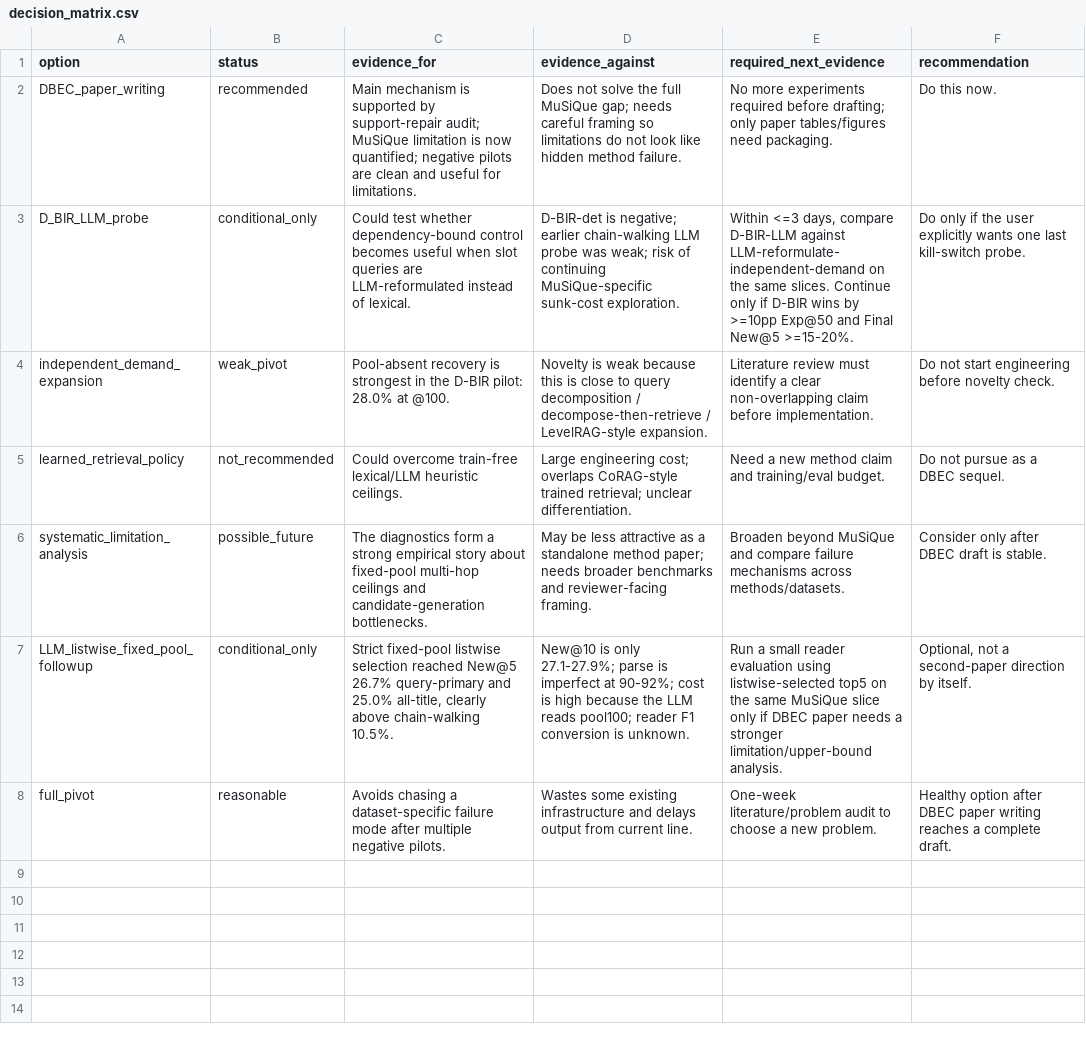
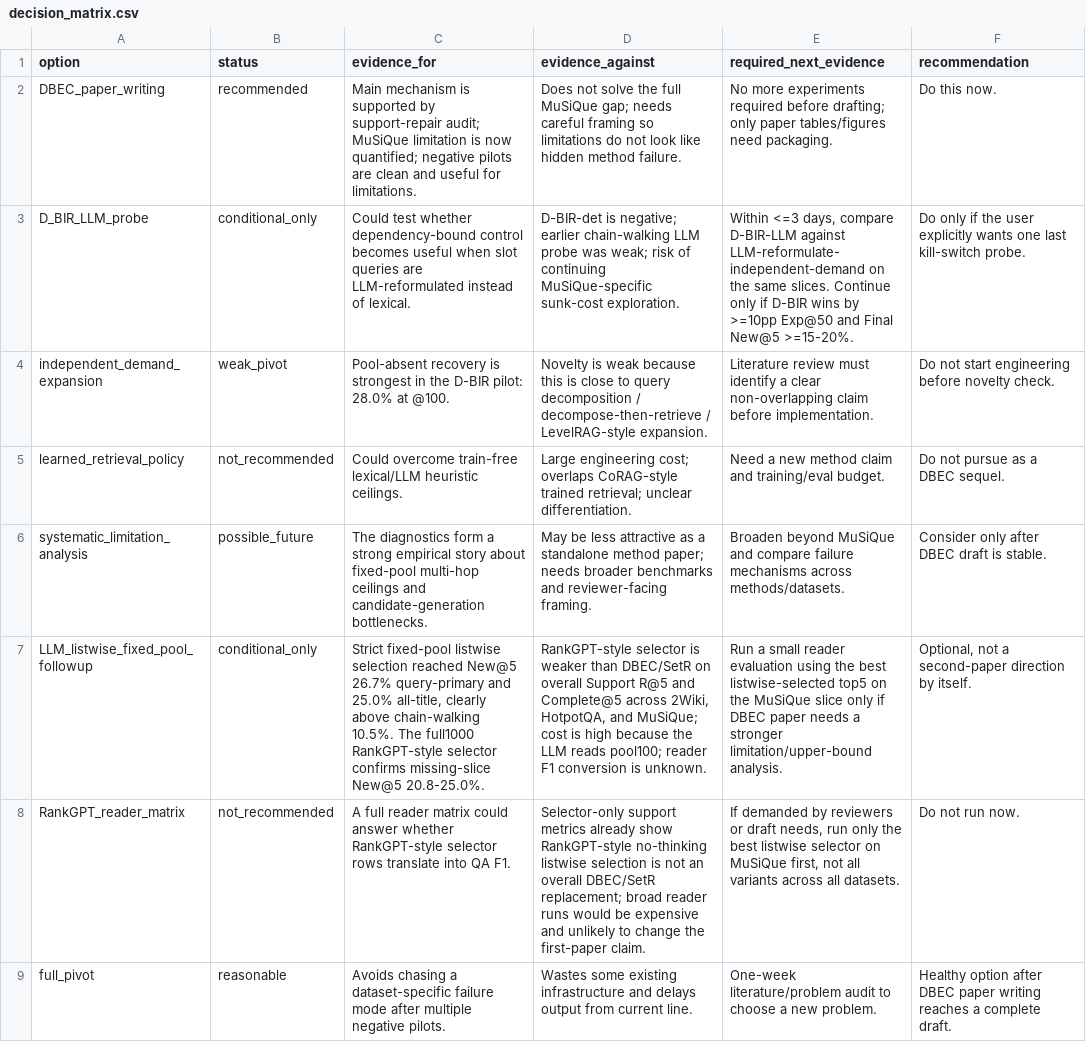
Before and after one commit to codesssss/HippoRAG, a CSV file: reports/musique_failure_synthesis_20260507/decision_matrix.csv, drawn as a sheet; the diff names each change by its address in the sheet, - before the commit and + after, or states it on an @@ line.

```diff
--- a/reports/musique_failure_synthesis_20260507/decision_matrix.csv
+++ b/reports/musique_failure_synthesis_20260507/decision_matrix.csv
-C7 (evidence_for): …chain-walking 10.5%.
+C7 (evidence_for): …chain-walking 10.5%. The full1000 RankGPT-style selector confirms missing-slice New@5 20.8-25.0%.
-D7 (evidence_against): New@10 is only 27.1-27.9%; parse is imperfect at 90-92%; cost is…
+D7 (evidence_against): RankGPT-style selector is weaker than DBEC/SetR on overall Support R@5 and Complete@5 across 2Wiki, HotpotQA, and MuSiQue; cost is…
-E7 (required_next_evidence): …evaluation using listwise-selected top5 on the same MuSiQue slice…
+E7 (required_next_evidence): …evaluation using the best listwise-selected top5 on the MuSiQue slice…
+row 8: RankGPT_reader_matrix | not_recommended | A full reader matrix could answer whether RankGPT-style selector rows translate into QA F1. | Selector-only support metrics already show RankGPT-style no-thinking listwise selection is not an overall DBEC/SetR replacement; broad reader runs would be expensive and unlikely to change the first-paper claim. | If demanded by reviewers or draft needs, run only the best listwise selector on MuSiQue first, not all variants across all datasets. | Do not run now.
```
Also changed, not shown: reports/musique_failure_synthesis_20260507/evidence_table.csv, 11 other files.
